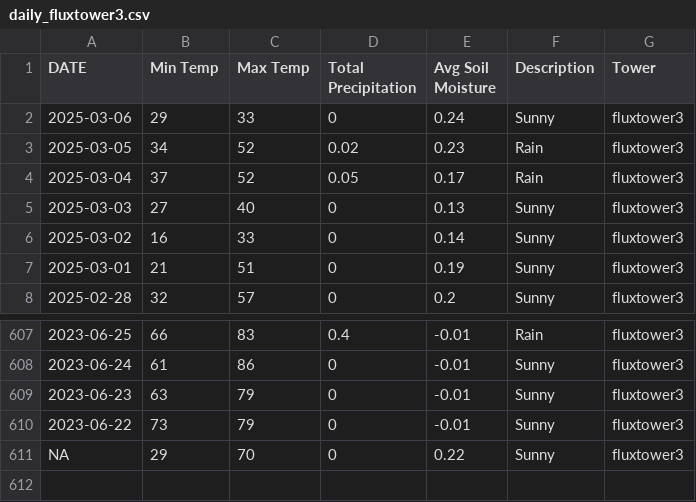
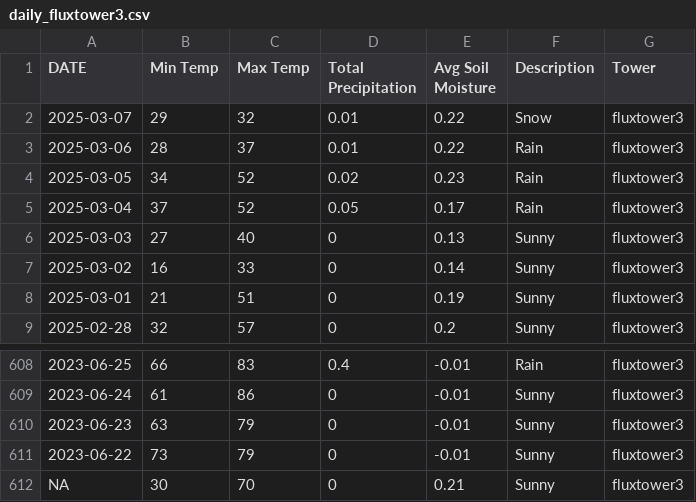
Before and after one commit to kesondrakey/kesondrakey.github.io, a CSV file: files/daily_fluxtower3.csv, drawn as a sheet; only a part is shown, gaps mark what is left out.

```diff
--- a/files/daily_fluxtower3.csv
+++ b/files/daily_fluxtower3.csv
@@ -1,3 +1,4 @@
 DATE,Min Temp,Max Temp,Total Precipitation,Avg Soil Moisture,Description,Tower
-2025-03-06,29,33,0,0.24,Sunny,fluxtower3
+2025-03-07,29,32,0.01,0.22,Snow,fluxtower3
+2025-03-06,28,37,0.01,0.22,Rain,fluxtower3
 2025-03-05,34,52,0.02,0.23,Rain,fluxtower3
@@ -610,2 +611,2 @@ DATE,Min Temp,Max Temp,Total Precipitation,Avg Soil Moisture,Description,Tower
 2023-06-22,73,79,0,-0.01,Sunny,fluxtower3
-NA,29,70,0,0.22,Sunny,fluxtower3
+NA,30,70,0,0.21,Sunny,fluxtower3
```
Also changed, not shown: files/daily_fluxtower1.csv, files/daily_fluxtower2.csv, 21 other files.
